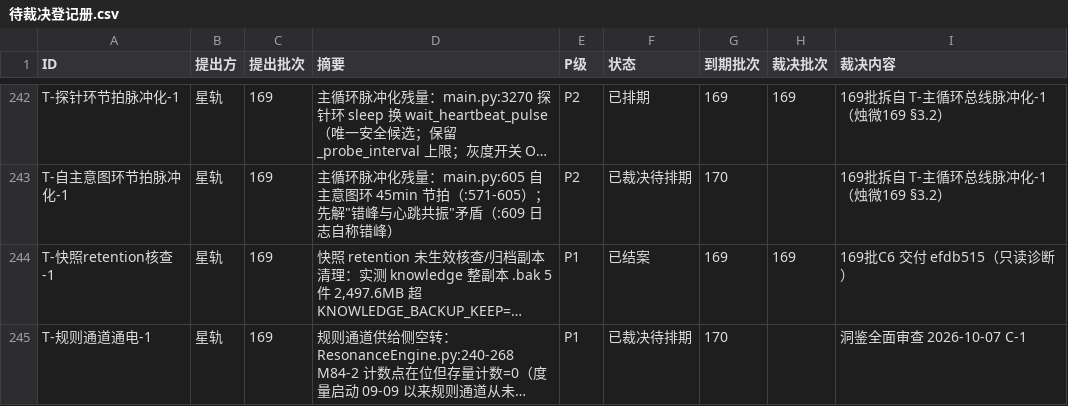
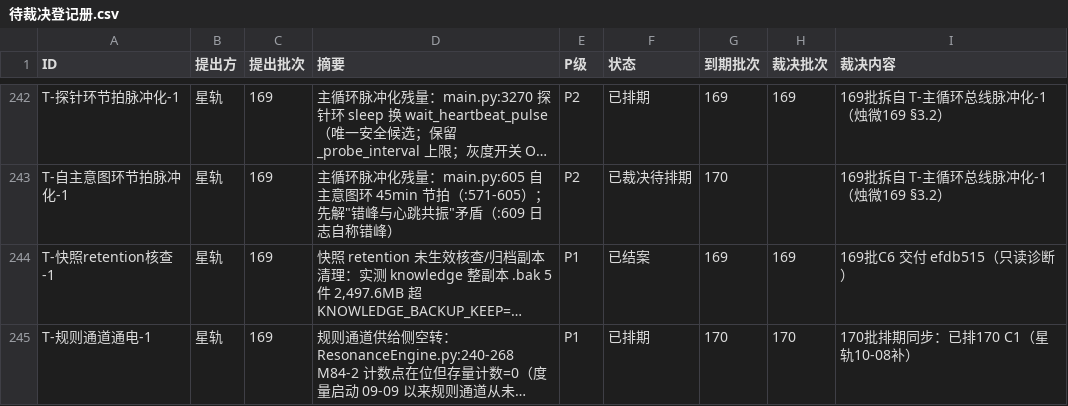
Before and after one commit to 825980399/tongtong-pulse-v9, a CSV file: docs/台账/待裁决登记册.csv, drawn as a sheet; only a part is shown, gaps mark what is left out; long unchanged cells end in …; the diff covers the shown part only; the diff names each change by its address in the sheet, - before the commit and + after, or states it on an @@ line.

Commit message:
星轨 采信烛微171批前置分析（A1 RC-3取counters真值+RC-4外部规则档入口立票172/A2注入链订正自我修正/A3 O-B6窗口未开合并条件具备/C1优先序InfluxDB>L3>face_welcome/C2镜像可启动3阻塞点）；补登记册状态同步2张+销账3张（夜间编排/内在世界净化/内存维度分级）

```diff
--- a/docs/台账/待裁决登记册.csv
+++ b/docs/台账/待裁决登记册.csv
-F245 (状态): 已裁决待排期
+F245 (状态): 已排期
-H245 (裁决批次): (empty)
+H245 (裁决批次): 170
-I245 (裁决内容): 洞鉴全面审查 2026-10-07 C-1
+I245 (裁决内容): 170批排期同步：已排170 C1（星轨10-08补）
```
Also changed, not shown: 12 edited cells elsewhere in this file.
